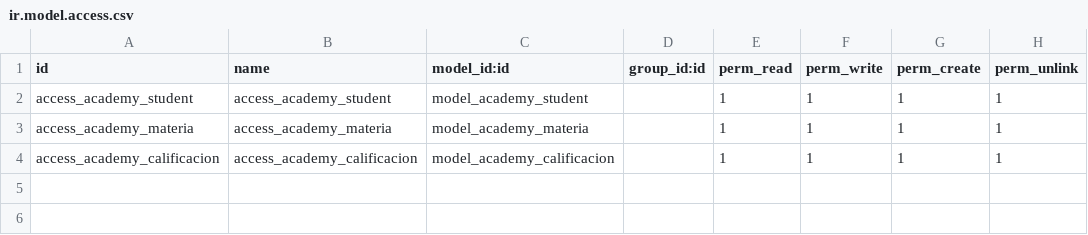
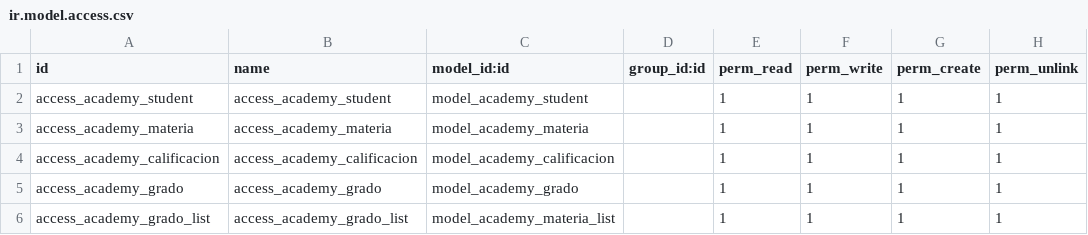
Before and after one commit to angel100795/academy, a CSV file: security/ir.model.access.csv, drawn as a sheet.

```diff
--- a/security/ir.model.access.csv
+++ b/security/ir.model.access.csv
@@ -4 +4,3 @@ access_academy_materia,access_academy_materia,model_academy_materia,,1,1,1,1
 access_academy_calificacion,access_academy_calificacion,model_academy_calificacion,,1,1,1,1
+access_academy_grado,access_academy_grado,model_academy_grado,,1,1,1,1
+access_academy_grado_list,access_academy_grado_list,model_academy_materia_list,,1,1,1,1
```
Also changed, not shown: 4 other files.
